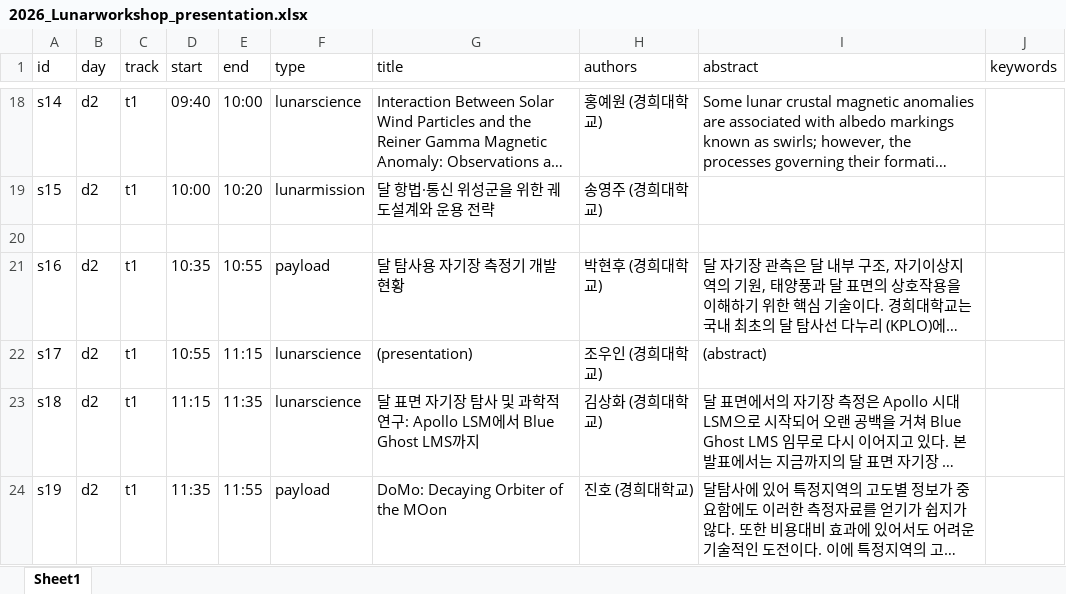
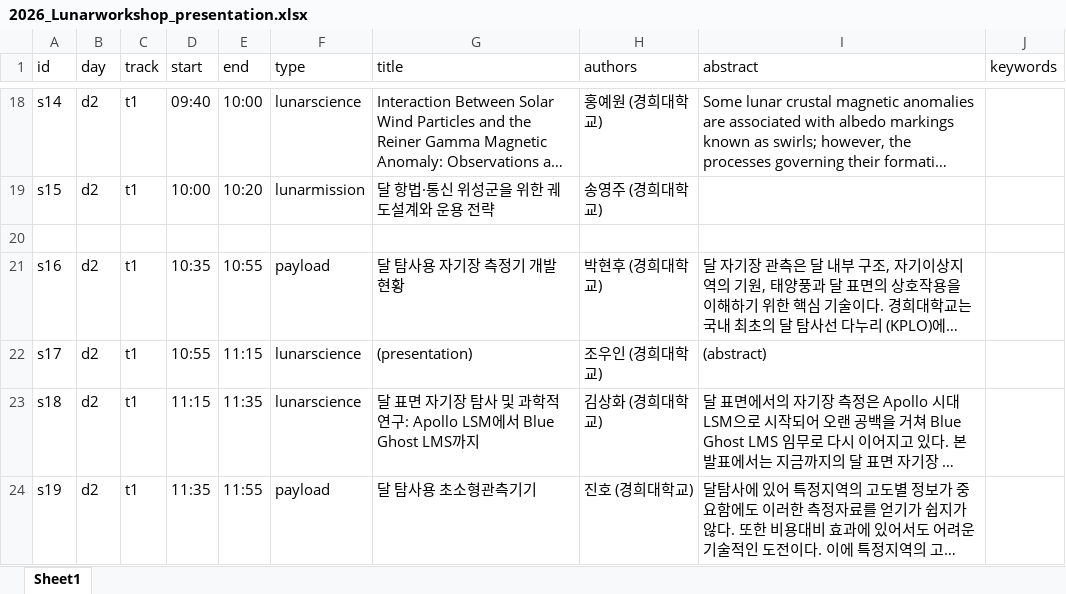
Before and after one commit to ysunahn/test_workshoppage_v3, an Excel workbook: 2026_Lunarworkshop_presentation.xlsx, sheet Sheet1, drawn as a sheet; only a part is shown, gaps mark what is left out; long unchanged cells end in …; values as stored, in another font and other column widths than the file's, no borders; the diff names each change by its address in the sheet, - before the commit and + after, or states it on an @@ line.

Commit message:
Add files via upload

```diff
--- a/2026_Lunarworkshop_presentation.xlsx (sheet Sheet1)
+++ b/2026_Lunarworkshop_presentation.xlsx (sheet Sheet1)
-G24 (title): DoMo: Decaying Orbiter of the MOon
+G24 (title): 달 탐사용 초소형관측기기
```
